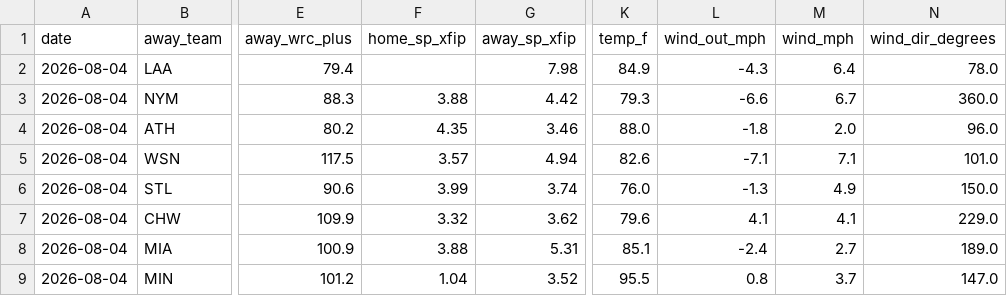
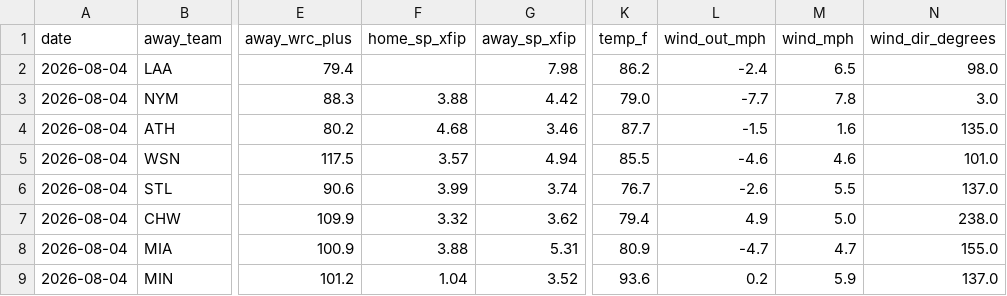
Before and after one commit to Jackstein0/atsrecipts-live-model, a CSV file: atsrecipts-upload-ready/data/processed/today_features.csv, drawn as a sheet; only a part is shown, gaps mark what is left out; the diff covers the shown part only; the diff names each change by its address in the sheet, - before the commit and + after, or states it on an @@ line.

```diff
--- a/atsrecipts-upload-ready/data/processed/today_features.csv
+++ b/atsrecipts-upload-ready/data/processed/today_features.csv
-K2 (temp_f): 84.9
+K2 (temp_f): 86.2
-L2 (wind_out_mph): -4.3
+L2 (wind_out_mph): -2.4
-M2 (wind_mph): 6.4
+M2 (wind_mph): 6.5
-N2 (wind_dir_degrees): 78.0
+N2 (wind_dir_degrees): 98.0
-K3 (temp_f): 79.3
+K3 (temp_f): 79.0
-L3 (wind_out_mph): -6.6
+L3 (wind_out_mph): -7.7
-M3 (wind_mph): 6.7
+M3 (wind_mph): 7.8
-N3 (wind_dir_degrees): 360.0
+N3 (wind_dir_degrees): 3.0
-F4 (home_sp_xfip): 4.35
+F4 (home_sp_xfip): 4.68
-K4 (temp_f): 88.0
+K4 (temp_f): 87.7
-L4 (wind_out_mph): -1.8
+L4 (wind_out_mph): -1.5
-M4 (wind_mph): 2.0
+M4 (wind_mph): 1.6
-N4 (wind_dir_degrees): 96.0
+N4 (wind_dir_degrees): 135.0
-K5 (temp_f): 82.6
+K5 (temp_f): 85.5
-L5 (wind_out_mph): -7.1
+L5 (wind_out_mph): -4.6
-M5 (wind_mph): 7.1
+M5 (wind_mph): 4.6
-K6 (temp_f): 76.0
+K6 (temp_f): 76.7
-L6 (wind_out_mph): -1.3
+L6 (wind_out_mph): -2.6
-M6 (wind_mph): 4.9
+M6 (wind_mph): 5.5
-N6 (wind_dir_degrees): 150.0
+N6 (wind_dir_degrees): 137.0
-K7 (temp_f): 79.6
+K7 (temp_f): 79.4
-L7 (wind_out_mph): 4.1
+L7 (wind_out_mph): 4.9
-M7 (wind_mph): 4.1
+M7 (wind_mph): 5.0
-N7 (wind_dir_degrees): 229.0
+N7 (wind_dir_degrees): 238.0
-K8 (temp_f): 85.1
+K8 (temp_f): 80.9
-L8 (wind_out_mph): -2.4
+L8 (wind_out_mph): -4.7
-M8 (wind_mph): 2.7
+M8 (wind_mph): 4.7
-N8 (wind_dir_degrees): 189.0
+N8 (wind_dir_degrees): 155.0
-K9 (temp_f): 95.5
+K9 (temp_f): 93.6
-L9 (wind_out_mph): 0.8
+L9 (wind_out_mph): 0.2
-M9 (wind_mph): 3.7
+M9 (wind_mph): 5.9
-N9 (wind_dir_degrees): 147.0
+N9 (wind_dir_degrees): 137.0
```
Also changed, not shown: 24 edited cells elsewhere in this file, atsrecipts-upload-ready/data/processed/pick_tracker.csv, atsrecipts-upload-ready/data/processed/today_board.csv, 14 other files.
